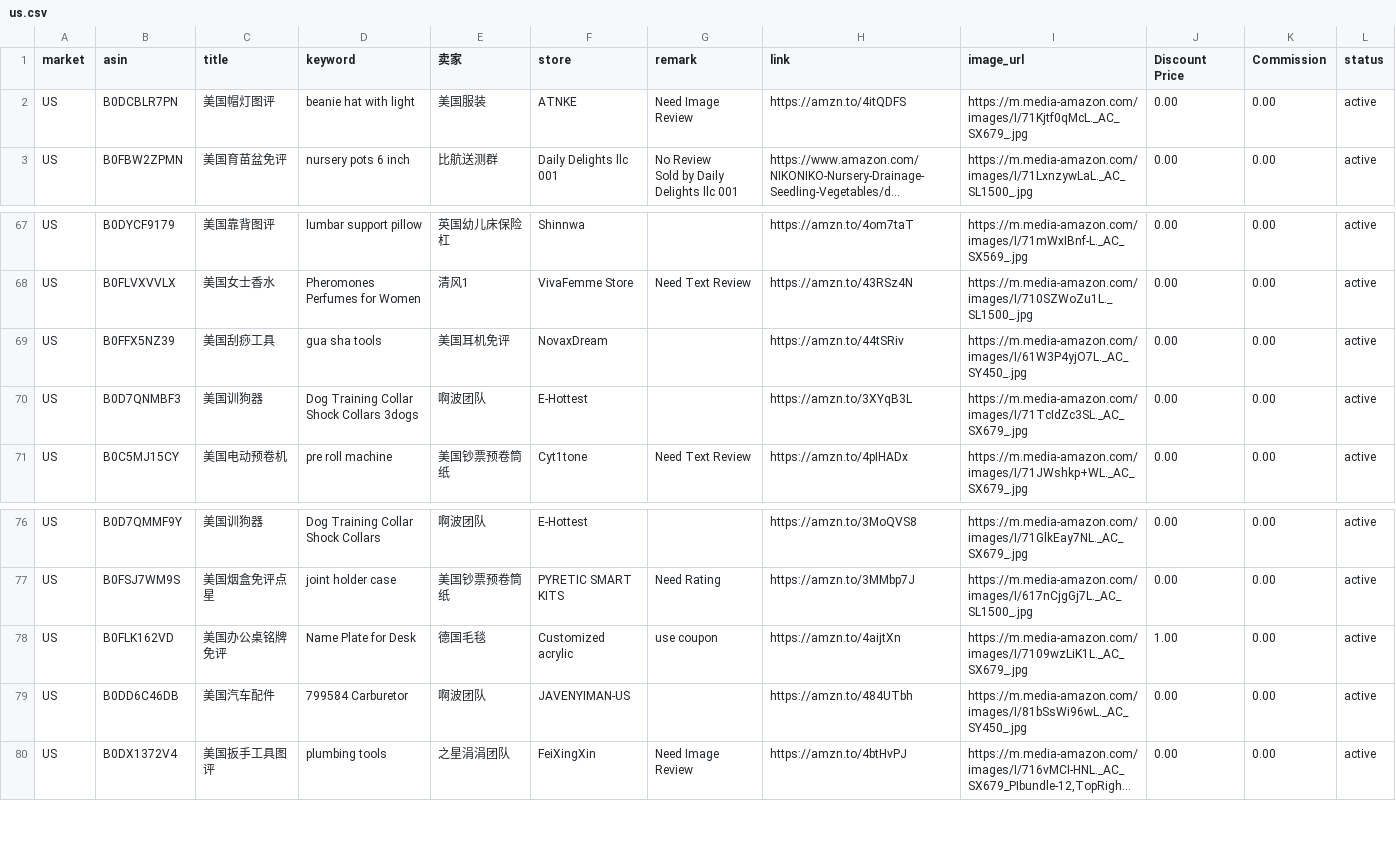
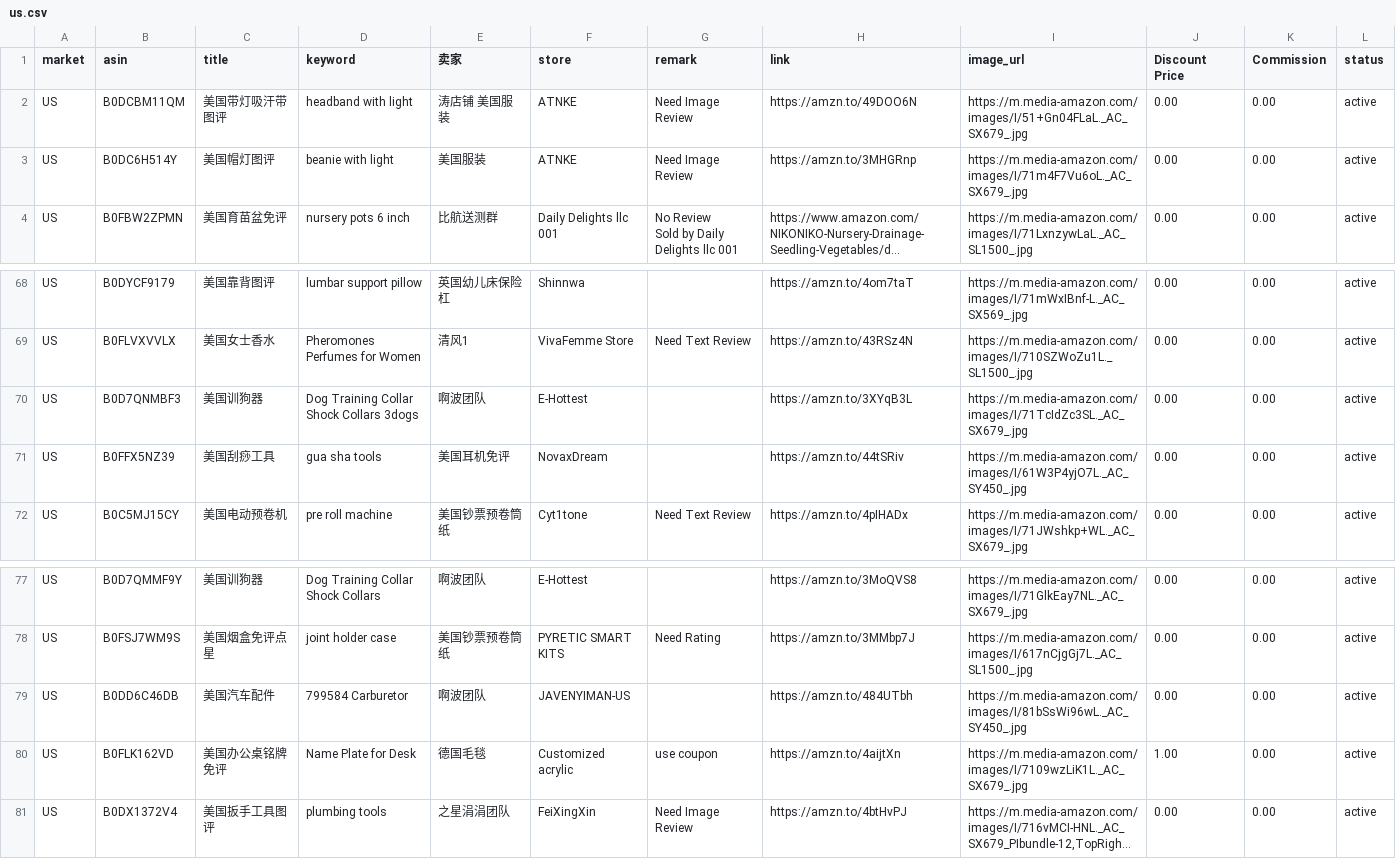
Before and after one commit to dalemy-1/us, a CSV file: us.csv, drawn as a sheet; only a part is shown, gaps mark what is left out; long unchanged cells end in …; addresses are those after the commit; the diff names each change by its address in the sheet, - before the commit and + after, or states it on an @@ line.

```diff
--- a/us.csv
+++ b/us.csv
+row 2: US | B0DCBM11QM | 美国带灯吸汗带图评 | headband with light | 涛店铺 美国服装 | ATNKE | Need Image Review | https://amzn.to/49DOO6N | https://m.media-amazon.com/images/I/51+Gn04FLaL._AC_SX679_.jpg | 0.00 | 0.00 | active
-B3 (asin): B0DCBLR7PN
+B3 (asin): B0DC6H514Y
-D3 (keyword): beanie hat with light
+D3 (keyword): beanie with light
-H3 (link): https://amzn.to/4itQDFS
+H3 (link): https://amzn.to/3MHGRnp
-I3 (image_url): https://m.media-amazon.com/images/I/71Kjtf0qMcL._AC_SX679_.jpg
+I3 (image_url): https://m.media-amazon.com/images/I/71m4F7Vu6oL._AC_SX679_.jpg
```
Also changed, not shown: 1 other file.
